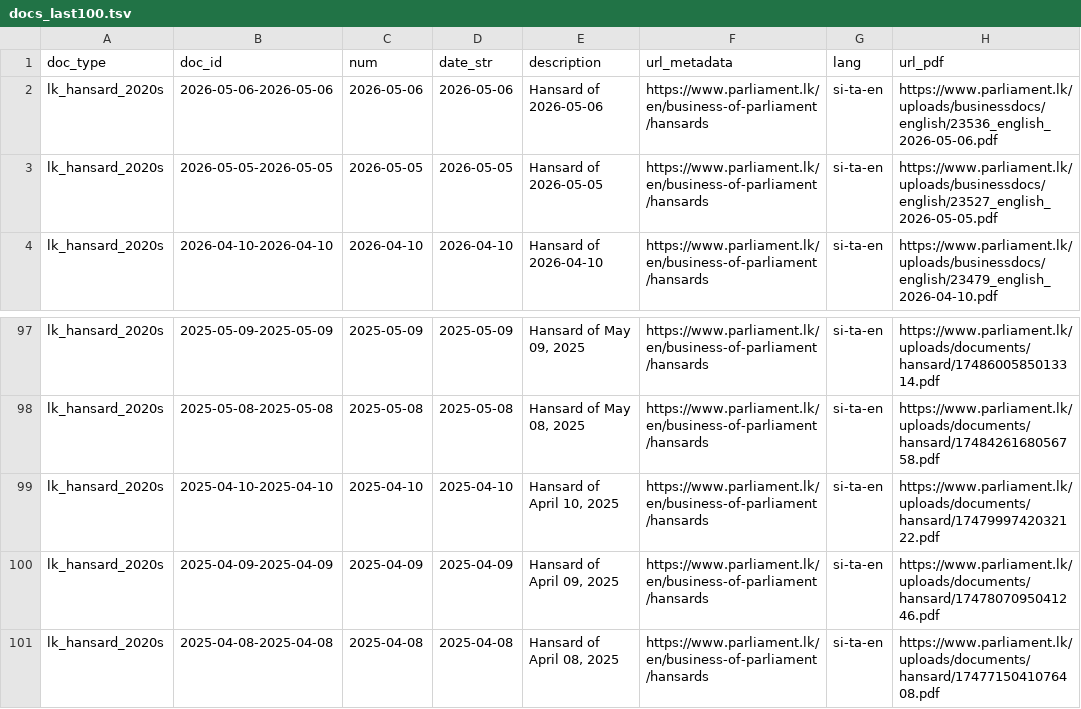
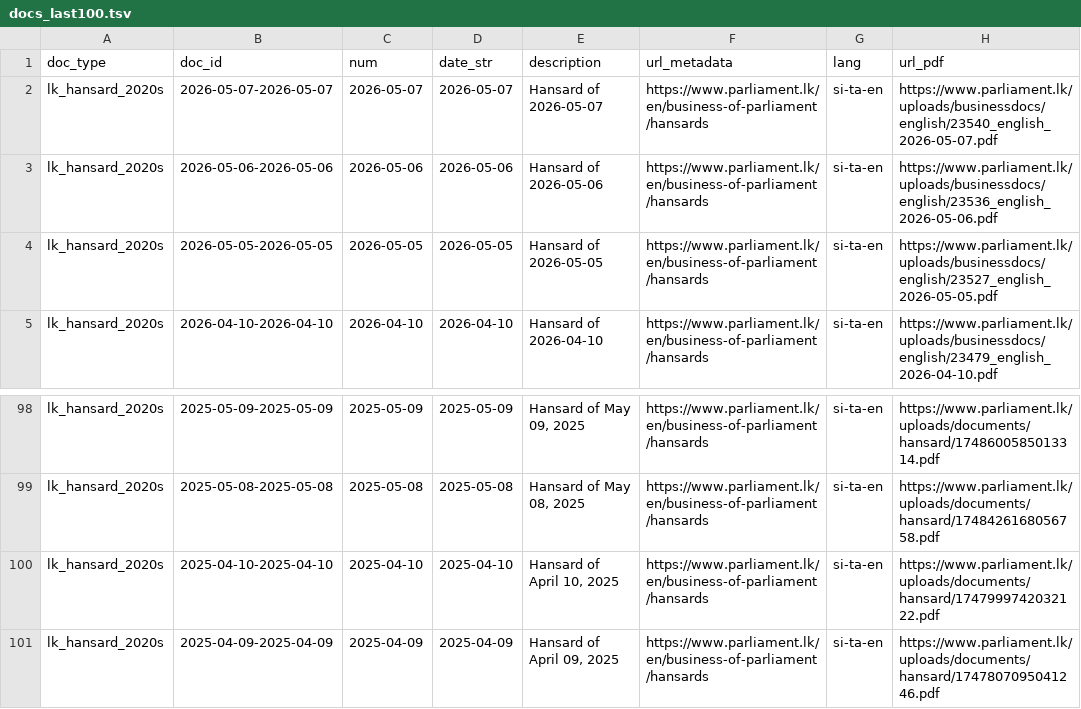
Before and after one commit to nuuuwan/lk_hansard, a TSV file: data/lk_hansard_2020s/docs_last100.tsv, drawn as a sheet; only a part is shown, gaps mark what is left out; removed rows and columns are numbered as before the commit, all else as after; the diff names each change by its address in the sheet, - before the commit and + after, or states it on an @@ line.

```diff
--- a/data/lk_hansard_2020s/docs_last100.tsv
+++ b/data/lk_hansard_2020s/docs_last100.tsv
+row 2: lk_hansard_2020s | 2026-05-07-2026-05-07 | 2026-05-07 | 2026-05-07 | Hansard of 2026-05-07 | https://www.parliament.lk/en/business-of-parliament/hansards | si-ta-en | https://www.parliament.lk/uploads/businessdocs/english/23540_english_2026-05-07.pdf
-row 101: lk_hansard_2020s | 2025-04-08-2025-04-08 | 2025-04-08 | 2025-04-08 | Hansard of April 08, 2025 | https://www.parliament.lk/en/business-of-parliament/hansards | si-ta-en | https://www.parliament.lk/uploads/documents/hansard/1747715041076408.pdf
```
Also changed, not shown: data/lk_hansard_2020s/docs_all.tsv, 9 other files.
